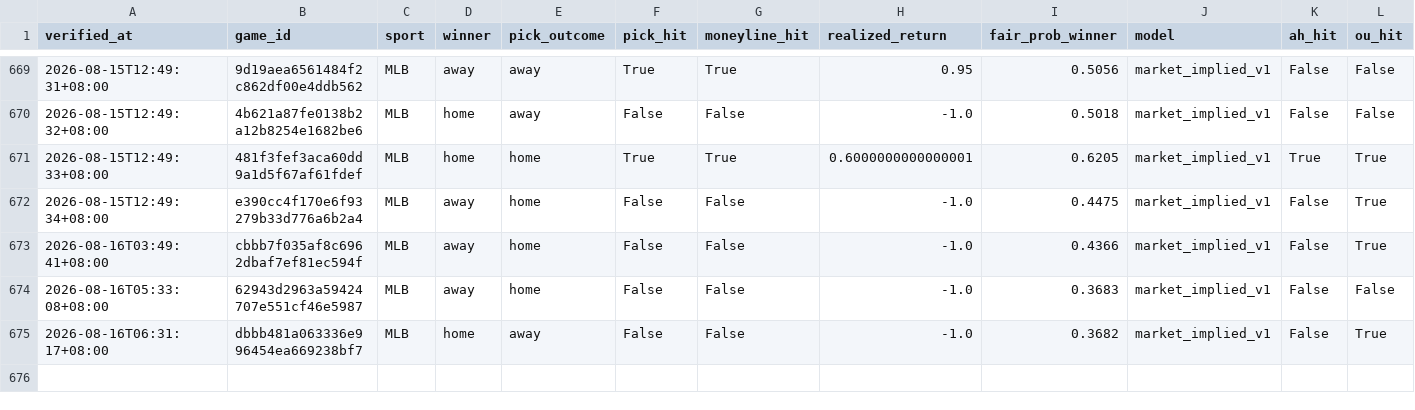
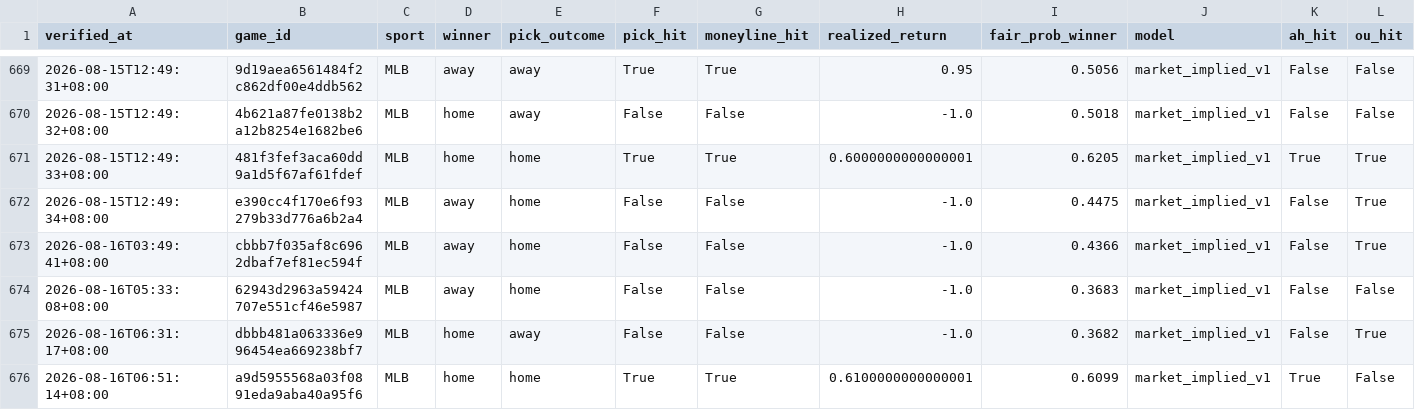
Before and after one commit to Chun427/sports-prediction-bot, a CSV file: verified_history.csv, drawn as a sheet; only a part is shown, gaps mark what is left out; rows hold the shown columns only; the diff names each change by its address in the sheet, - before the commit and + after, or states it on an @@ line.

```diff
--- a/verified_history.csv
+++ b/verified_history.csv
+row 676: 2026-08-16T06:51:14+08:00 | a9d5955568a03f0891eda9aba40a95f6 | MLB | home | home | True | True | 0.6100000000000001 | 0.6099 | market_implied_v1 | True | False
```
Also changed, not shown: 2 other files.
